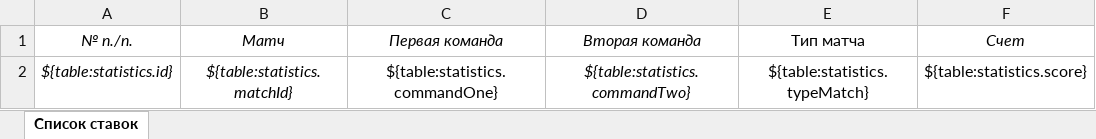
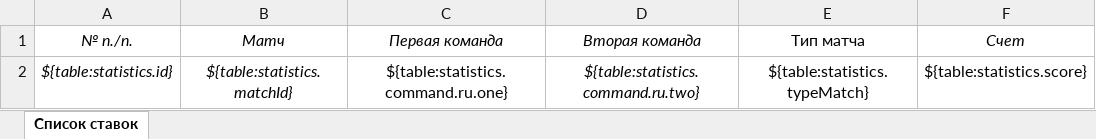
Before and after one commit to Sedjj/rate, an Excel workbook: exportTemplates/Reports-list-default.xlsx, sheet Список ставок, drawn as a sheet; only a part is shown; values as stored, in another font and other column widths than the file's, no borders; the diff names each change by its address in the sheet, - before the commit and + after, or states it on an @@ line.

```diff
--- a/exportTemplates/Reports-list-default.xlsx (sheet Список ставок)
+++ b/exportTemplates/Reports-list-default.xlsx (sheet Список ставок)
-C2 (Первая команда): ${table:statistics.commandOne}
+C2 (Первая команда): ${table:statistics.command.ru.one}
-D2 (Вторая команда): ${table:statistics.commandTwo}
+D2 (Вторая команда): ${table:statistics.command.ru.two}
```
Also changed, not shown: 6 other files.
